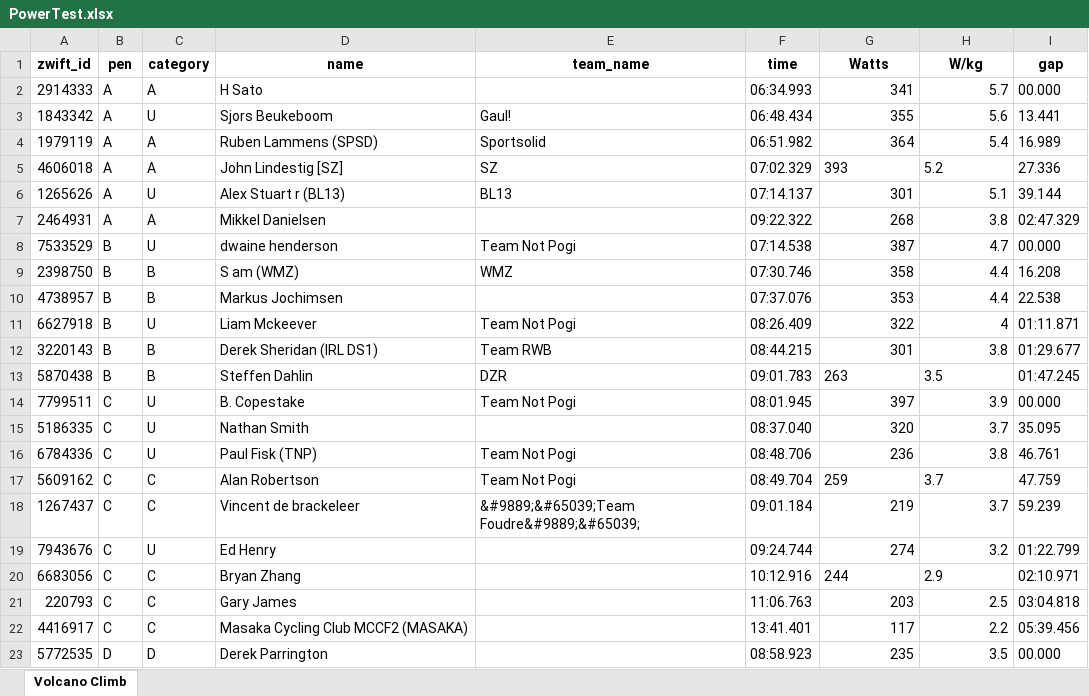
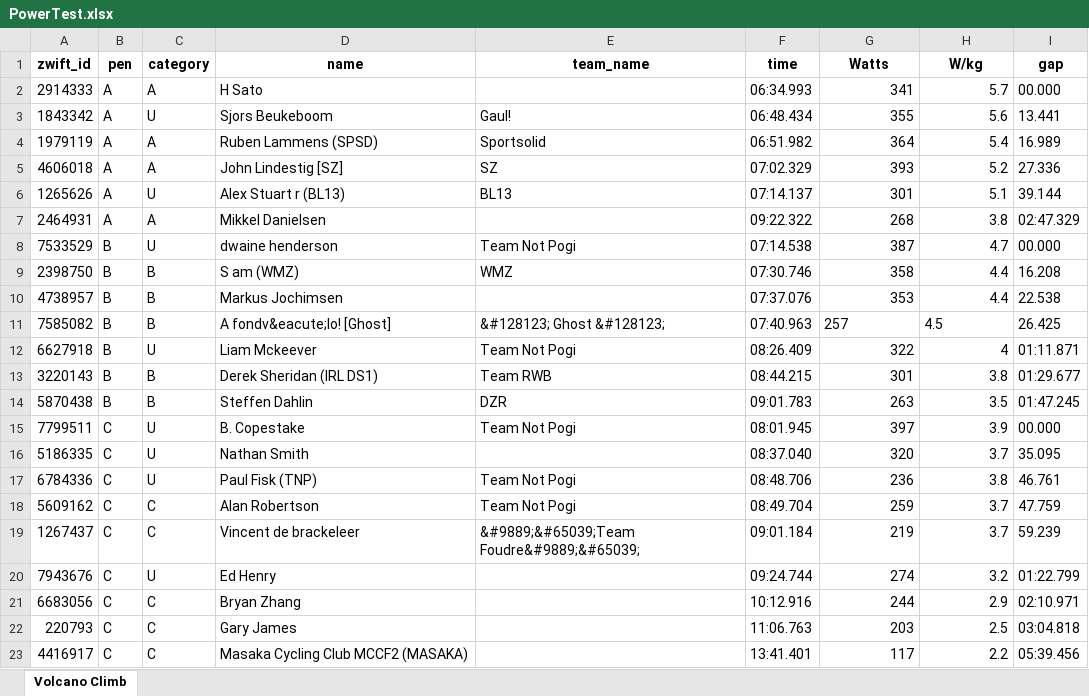
Before and after one commit to gleesonm1/TNP_results, an Excel workbook: PowerTest/PowerTest.xlsx, sheet Volcano Climb, drawn as a sheet; only a part is shown; the shorter side is filled out with more unchanged rows; values as stored, in another font and other column widths than the file's, no borders; addresses are those after the commit; the diff names each change by its address in the sheet, - before the commit and + after, or states it on an @@ line.

Commit message:
thur aft

```diff
--- a/PowerTest/PowerTest.xlsx (sheet Volcano Climb)
+++ b/PowerTest/PowerTest.xlsx (sheet Volcano Climb)
-G5:H5 alignment: left
+G5:H5 alignment: right
+row 11: 7585082 | B | B | A fondv&eacute;lo! [Ghost] | &#128123; Ghost &#128123; | 07:40.963 | 257 | 4.5 | 26.425
-G14:H14 alignment: left
+G14:H14 alignment: right
-G18:H18 alignment: left
+G18:H18 alignment: right
-G21:H21 alignment: left
+G21:H21 alignment: right
```
